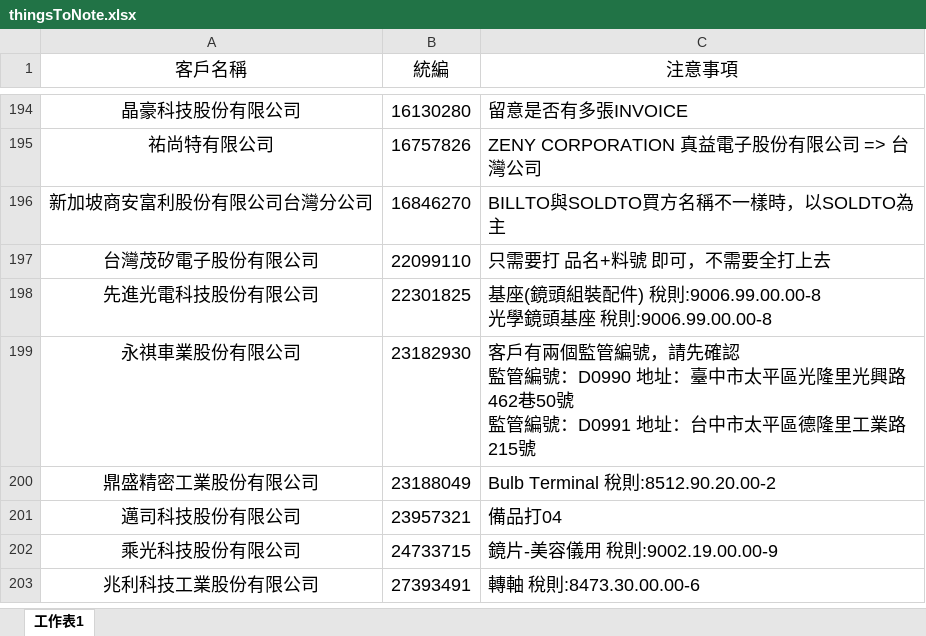
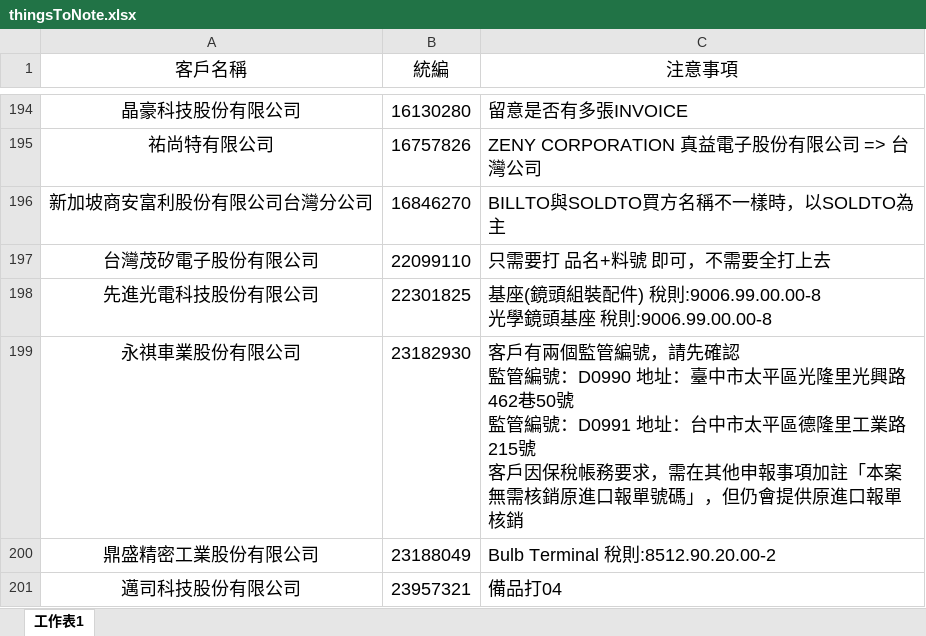
Before and after one commit to liyijung/declaration, an Excel workbook: Export_format/thingsToNote.xlsx, sheet 工作表1, drawn as a sheet; only a part is shown, gaps mark what is left out; the shorter side is filled out with more unchanged rows; values as stored, in another font and other column widths than the file's, no borders; conditional formats not drawn; ↵ is a line break in a cell; the diff names each change by its address in the sheet, - before the commit and + after, or states it on an @@ line.

Commit message:
Add files via upload

```diff
--- a/Export_format/thingsToNote.xlsx (sheet 工作表1)
+++ b/Export_format/thingsToNote.xlsx (sheet 工作表1)
-C199 (注意事項): …業路215號
+C199 (注意事項): …業路215號 ↵ 客戶因保稅帳務要求，需在其他申報事項加註「本案無需核銷原進口報單號碼」，但仍會提供原進口報單核銷
```
